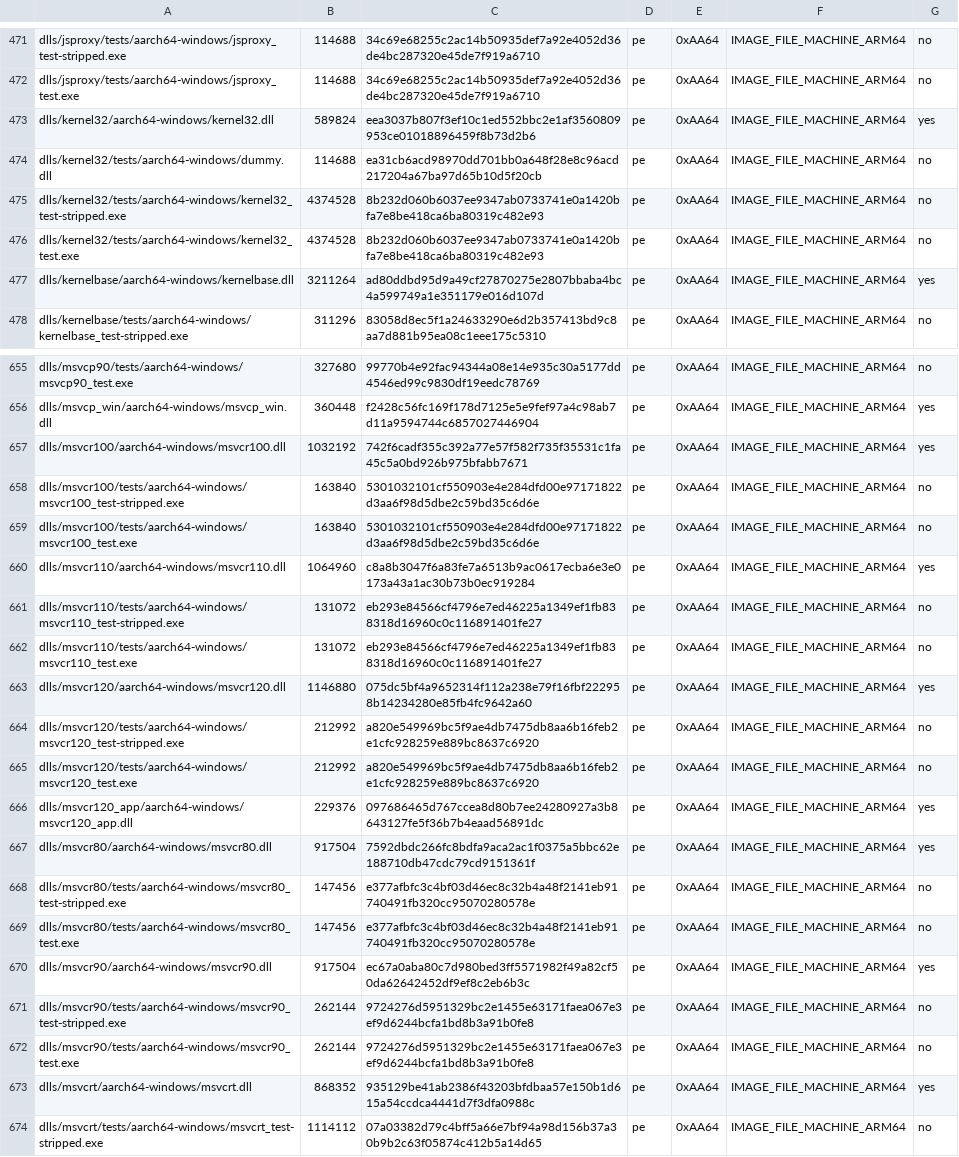
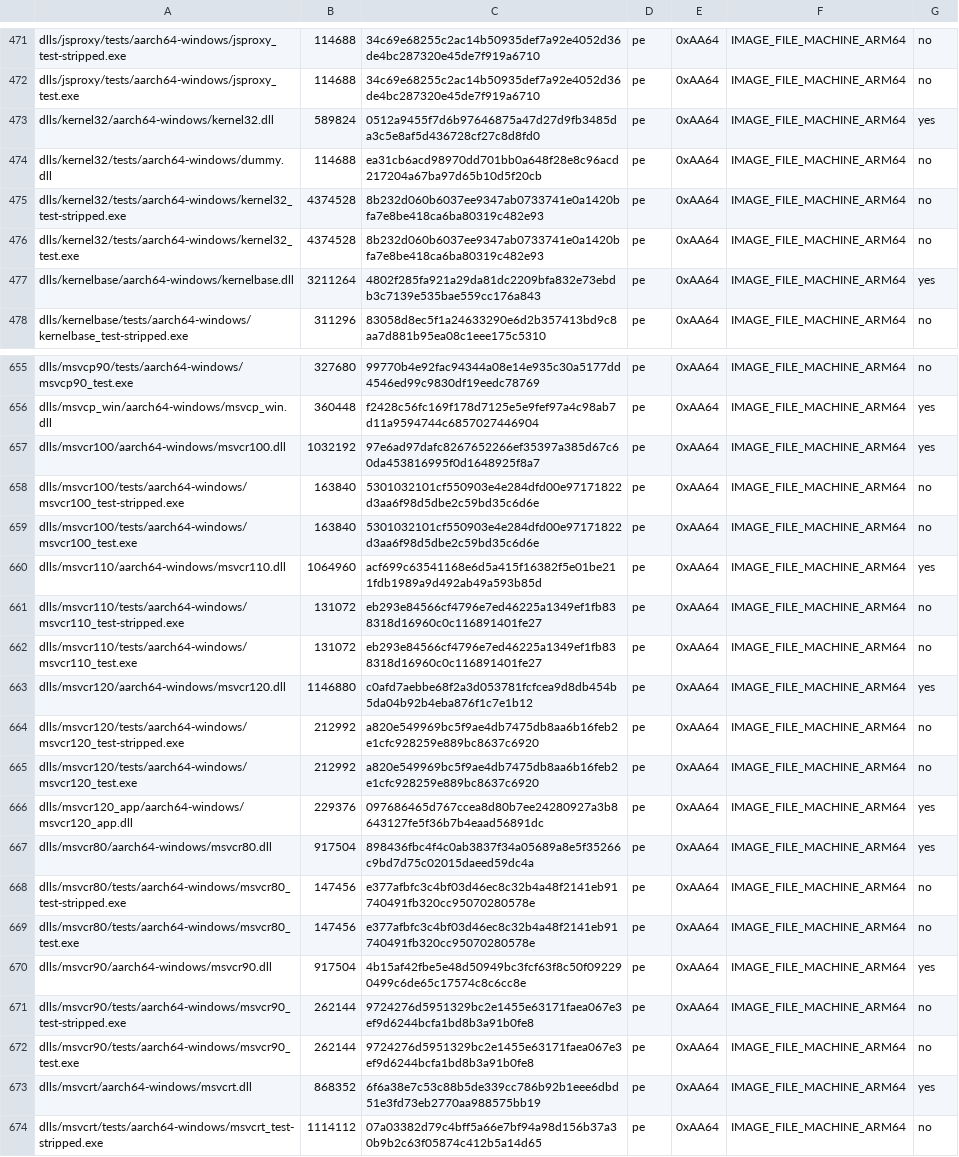
Before and after one commit to playportdev/playport, a TSV file: build/generated/wine-pe-aarch64-windows.tsv, drawn as a sheet; only a part is shown, gaps mark what is left out; the diff covers the shown part only.

```diff
--- a/build/generated/wine-pe-aarch64-windows.tsv
+++ b/build/generated/wine-pe-aarch64-windows.tsv
@@ -472,3 +472,3 @@ dlls/jsproxy/tests/aarch64-windows/jsproxy_test-stripped.exe	114688	34c69e68255c
 dlls/jsproxy/tests/aarch64-windows/jsproxy_test.exe	114688	34c69e68255c2ac14b50935def7a92e4052d36de4bc287320e45de7f919a6710	pe	0xAA64	IMAGE_FILE_MACHINE_ARM64	no
-dlls/kernel32/aarch64-windows/kernel32.dll	589824	eea3037b807f3ef10c1ed552bbc2e1af3560809953ce01018896459f8b73d2b6	pe	0xAA64	IMAGE_FILE_MACHINE_ARM64	yes
+dlls/kernel32/aarch64-windows/kernel32.dll	589824	0512a9455f7d6b97646875a47d27d9fb3485da3c5e8af5d436728cf27c8d8fd0	pe	0xAA64	IMAGE_FILE_MACHINE_ARM64	yes
 dlls/kernel32/tests/aarch64-windows/dummy.dll	114688	ea31cb6acd98970dd701bb0a648f28e8c96acd217204a67ba97d65b10d5f20cb	pe	0xAA64	IMAGE_FILE_MACHINE_ARM64	no
@@ -476,3 +476,3 @@ dlls/kernel32/tests/aarch64-windows/kernel32_test-stripped.exe	4374528	8b232d060
 dlls/kernel32/tests/aarch64-windows/kernel32_test.exe	4374528	8b232d060b6037ee9347ab0733741e0a1420bfa7e8be418ca6ba80319c482e93	pe	0xAA64	IMAGE_FILE_MACHINE_ARM64	no
-dlls/kernelbase/aarch64-windows/kernelbase.dll	3211264	ad80ddbd95d9a49cf27870275e2807bbaba4bc4a599749a1e351179e016d107d	pe	0xAA64	IMAGE_FILE_MACHINE_ARM64	yes
+dlls/kernelbase/aarch64-windows/kernelbase.dll	3211264	4802f285fa921a29da81dc2209bfa832e73ebdb3c7139e535bae559cc176a843	pe	0xAA64	IMAGE_FILE_MACHINE_ARM64	yes
 dlls/kernelbase/tests/aarch64-windows/kernelbase_test-stripped.exe	311296	83058d8ec5f1a24633290e6d2b357413bd9c8aa7d881b95ea08c1eee175c5310	pe	0xAA64	IMAGE_FILE_MACHINE_ARM64	no
@@ -656,9 +656,9 @@ dlls/msvcp90/tests/aarch64-windows/msvcp90_test.exe	327680	99770b4e92fac94344a08
 dlls/msvcp_win/aarch64-windows/msvcp_win.dll	360448	f2428c56fc169f178d7125e5e9fef97a4c98ab7d11a9594744c6857027446904	pe	0xAA64	IMAGE_FILE_MACHINE_ARM64	yes
-dlls/msvcr100/aarch64-windows/msvcr100.dll	1032192	742f6cadf355c392a77e57f582f735f35531c1fa45c5a0bd926b975bfabb7671	pe	0xAA64	IMAGE_FILE_MACHINE_ARM64	yes
+dlls/msvcr100/aarch64-windows/msvcr100.dll	1032192	97e6ad97dafc8267652266ef35397a385d67c60da453816995f0d1648925f8a7	pe	0xAA64	IMAGE_FILE_MACHINE_ARM64	yes
 dlls/msvcr100/tests/aarch64-windows/msvcr100_test-stripped.exe	163840	5301032101cf550903e4e284dfd00e97171822d3aa6f98d5dbe2c59bd35c6d6e	pe	0xAA64	IMAGE_FILE_MACHINE_ARM64	no
 dlls/msvcr100/tests/aarch64-windows/msvcr100_test.exe	163840	5301032101cf550903e4e284dfd00e97171822d3aa6f98d5dbe2c59bd35c6d6e	pe	0xAA64	IMAGE_FILE_MACHINE_ARM64	no
-dlls/msvcr110/aarch64-windows/msvcr110.dll	1064960	c8a8b3047f6a83fe7a6513b9ac0617ecba6e3e0173a43a1ac30b73b0ec919284	pe	0xAA64	IMAGE_FILE_MACHINE_ARM64	yes
+dlls/msvcr110/aarch64-windows/msvcr110.dll	1064960	acf699c63541168e6d5a415f16382f5e01be211fdb1989a9d492ab49a593b85d	pe	0xAA64	IMAGE_FILE_MACHINE_ARM64	yes
 dlls/msvcr110/tests/aarch64-windows/msvcr110_test-stripped.exe	131072	eb293e84566cf4796e7ed46225a1349ef1fb838318d16960c0c116891401fe27	pe	0xAA64	IMAGE_FILE_MACHINE_ARM64	no
 dlls/msvcr110/tests/aarch64-windows/msvcr110_test.exe	131072	eb293e84566cf4796e7ed46225a1349ef1fb838318d16960c0c116891401fe27	pe	0xAA64	IMAGE_FILE_MACHINE_ARM64	no
-dlls/msvcr120/aarch64-windows/msvcr120.dll	1146880	075dc5bf4a9652314f112a238e79f16fbf222958b14234280e85fb4fc9642a60	pe	0xAA64	IMAGE_FILE_MACHINE_ARM64	yes
+dlls/msvcr120/aarch64-windows/msvcr120.dll	1146880	c0afd7aebbe68f2a3d053781fcfcea9d8db454b5da04b92b4eba876f1c7e1b12	pe	0xAA64	IMAGE_FILE_MACHINE_ARM64	yes
 dlls/msvcr120/tests/aarch64-windows/msvcr120_test-stripped.exe	212992	a820e549969bc5f9ae4db7475db8aa6b16feb2e1cfc928259e889bc8637c6920	pe	0xAA64	IMAGE_FILE_MACHINE_ARM64	no
@@ -666,9 +666,9 @@ dlls/msvcr120/tests/aarch64-windows/msvcr120_test.exe	212992	a820e549969bc5f9ae4
 dlls/msvcr120_app/aarch64-windows/msvcr120_app.dll	229376	097686465d767ccea8d80b7ee24280927a3b8643127fe5f36b7b4eaad56891dc	pe	0xAA64	IMAGE_FILE_MACHINE_ARM64	yes
-dlls/msvcr80/aarch64-windows/msvcr80.dll	917504	7592dbdc266fc8bdfa9aca2ac1f0375a5bbc62e188710db47cdc79cd9151361f	pe	0xAA64	IMAGE_FILE_MACHINE_ARM64	yes
+dlls/msvcr80/aarch64-windows/msvcr80.dll	917504	898436fbc4f4c0ab3837f34a05689a8e5f35266c9bd7d75c02015daeed59dc4a	pe	0xAA64	IMAGE_FILE_MACHINE_ARM64	yes
 dlls/msvcr80/tests/aarch64-windows/msvcr80_test-stripped.exe	147456	e377afbfc3c4bf03d46ec8c32b4a48f2141eb91740491fb320cc95070280578e	pe	0xAA64	IMAGE_FILE_MACHINE_ARM64	no
 dlls/msvcr80/tests/aarch64-windows/msvcr80_test.exe	147456	e377afbfc3c4bf03d46ec8c32b4a48f2141eb91740491fb320cc95070280578e	pe	0xAA64	IMAGE_FILE_MACHINE_ARM64	no
-dlls/msvcr90/aarch64-windows/msvcr90.dll	917504	ec67a0aba80c7d980bed3ff5571982f49a82cf50da62642452df9ef8c2eb6b3c	pe	0xAA64	IMAGE_FILE_MACHINE_ARM64	yes
+dlls/msvcr90/aarch64-windows/msvcr90.dll	917504	4b15af42fbe5e48d50949bc3fcf63f8c50f092290499c6de65c17574c8c6cc8e	pe	0xAA64	IMAGE_FILE_MACHINE_ARM64	yes
 dlls/msvcr90/tests/aarch64-windows/msvcr90_test-stripped.exe	262144	9724276d5951329bc2e1455e63171faea067e3ef9d6244bcfa1bd8b3a91b0fe8	pe	0xAA64	IMAGE_FILE_MACHINE_ARM64	no
 dlls/msvcr90/tests/aarch64-windows/msvcr90_test.exe	262144	9724276d5951329bc2e1455e63171faea067e3ef9d6244bcfa1bd8b3a91b0fe8	pe	0xAA64	IMAGE_FILE_MACHINE_ARM64	no
-dlls/msvcrt/aarch64-windows/msvcrt.dll	868352	935129be41ab2386f43203bfdbaa57e150b1d615a54ccdca4441d7f3dfa0988c	pe	0xAA64	IMAGE_FILE_MACHINE_ARM64	yes
+dlls/msvcrt/aarch64-windows/msvcrt.dll	868352	6f6a38e7c53c88b5de339cc786b92b1eee6dbd51e3fd73eb2770aa988575bb19	pe	0xAA64	IMAGE_FILE_MACHINE_ARM64	yes
 dlls/msvcrt/tests/aarch64-windows/msvcrt_test-stripped.exe	1114112	07a03382d79c4bff5a66e7bf94a98d156b37a30b9b2c63f05874c412b5a14d65	pe	0xAA64	IMAGE_FILE_MACHINE_ARM64	no
```
Also changed, not shown: 6 edited cells elsewhere in this file, build/generated/wine-pe-arm64ec-windows.tsv, build/generated/wine-pe-i386-windows.tsv, 16 other files.
